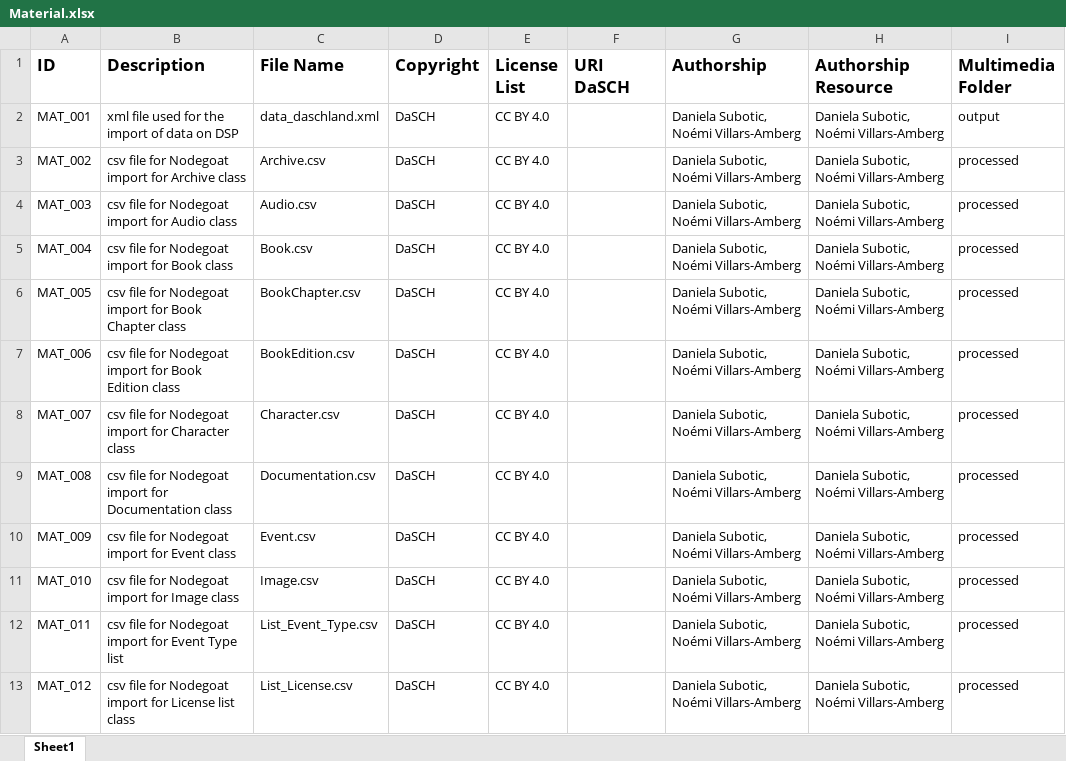
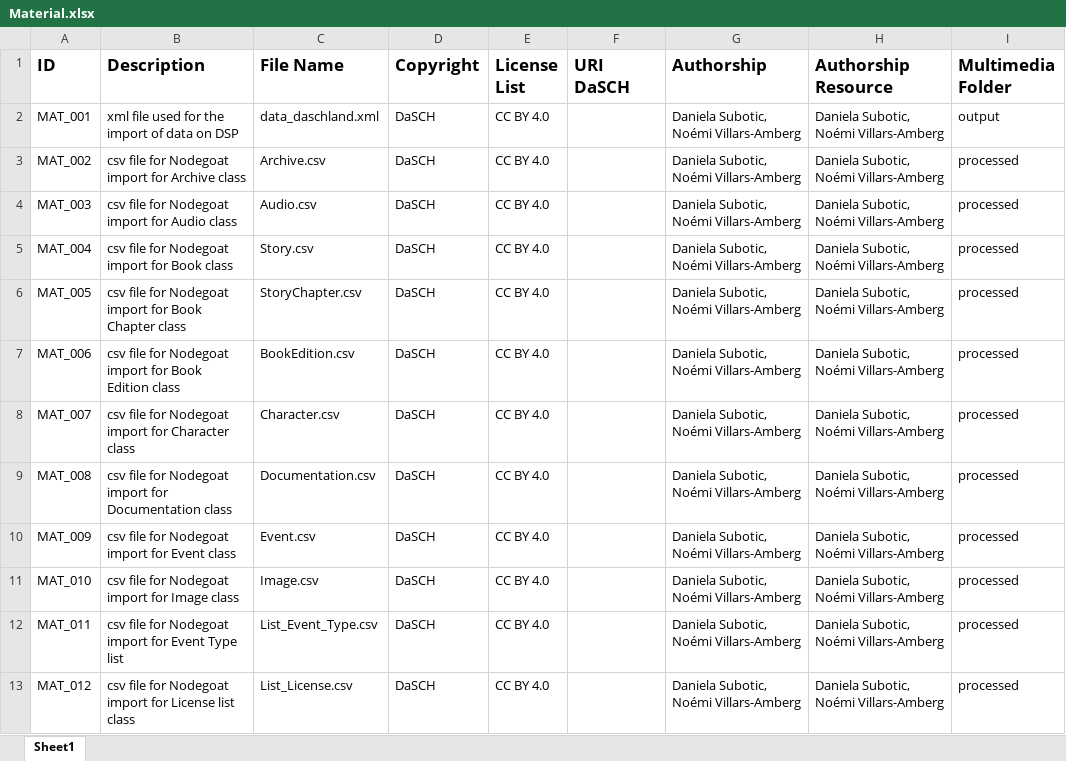
Before and after one commit to dasch-swiss/daschland-scripts, an Excel workbook: data/raw/Material.xlsx, sheet Sheet1, drawn as a sheet; only a part is shown; values as stored, in another font and other column widths than the file's, no borders; the diff names each change by its address in the sheet, - before the commit and + after, or states it on an @@ line.

```diff
--- a/data/raw/Material.xlsx (sheet Sheet1)
+++ b/data/raw/Material.xlsx (sheet Sheet1)
-C5 (File Name): Book.csv
+C5 (File Name): Story.csv
-C6 (File Name): BookChapter.csv
+C6 (File Name): StoryChapter.csv
```
Also changed, not shown: 6 other files.
